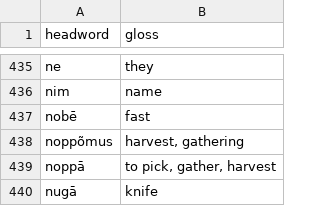
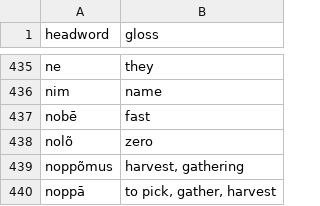
Before and after one commit to quarterback/kels, a TSV file: data/dictionary.tsv, drawn as a sheet; only a part is shown, gaps mark what is left out; the shorter side is filled out with more unchanged rows.

Commit message:
§41 zero: nolõ (Finnish nolla) — the Finnic thread in an otherwise Slavic/Germanic number system. 848 headwords.

```diff
--- a/data/dictionary.tsv
+++ b/data/dictionary.tsv
@@ -437,2 +437,3 @@ nim	name
 nobē	fast
+nolõ	zero
 noppõmus	harvest, gathering
```
Also changed, not shown: 4 other files.
